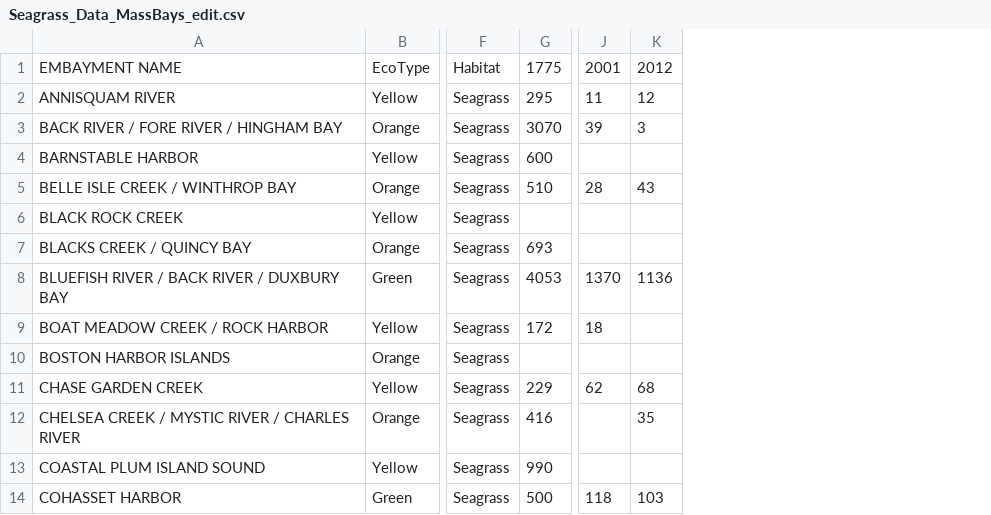
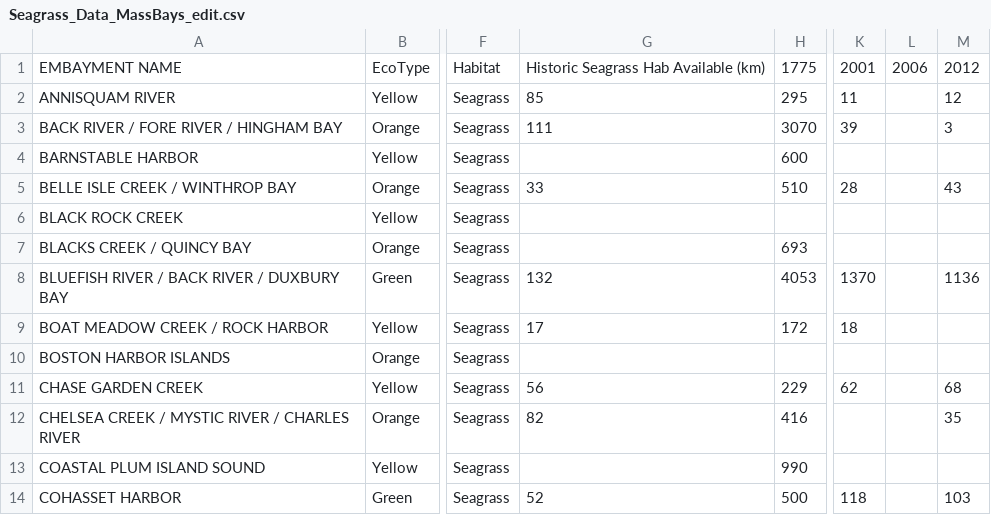
Before and after one commit to E-C-Enviroscape/MA-Bays-Shiny, a CSV file: MassBays-Shiny/Seagrass_Data_MassBays_edit.csv, drawn as a sheet; only a part is shown, gaps mark what is left out; the diff names each change by its address in the sheet, - before the commit and + after, or states it on an @@ line.

```diff
--- a/MassBays-Shiny/Seagrass_Data_MassBays_edit.csv
+++ b/MassBays-Shiny/Seagrass_Data_MassBays_edit.csv
+column G, rows 1-14: Historic Seagrass Hab Available (km) | 85 | 111 |  | 33 |  |  | 132 | 17 |  | 56 | 82 |  | 52
+column L, row 1: 2006
```
Also changed, not shown: MassBays-Shiny/Flats_Data_MassBays.csv, MassBays-Shiny/Flats_Data_MassBays_edit.csv, 2 other files.
